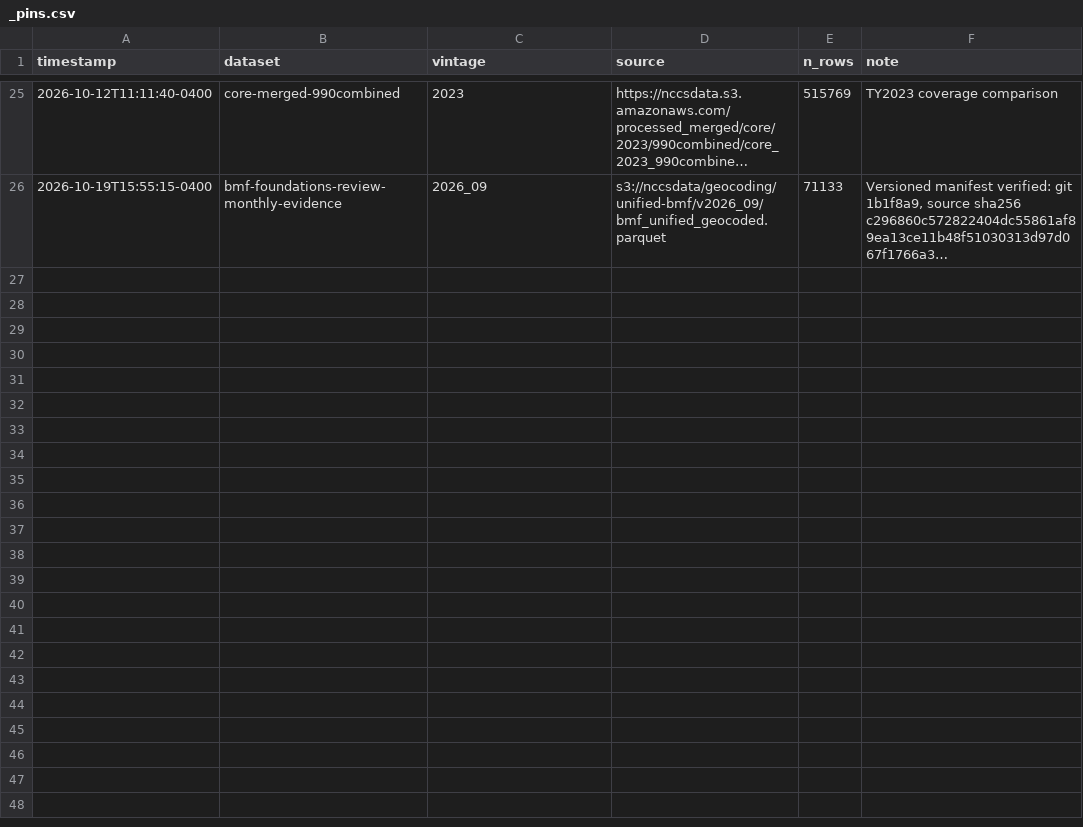
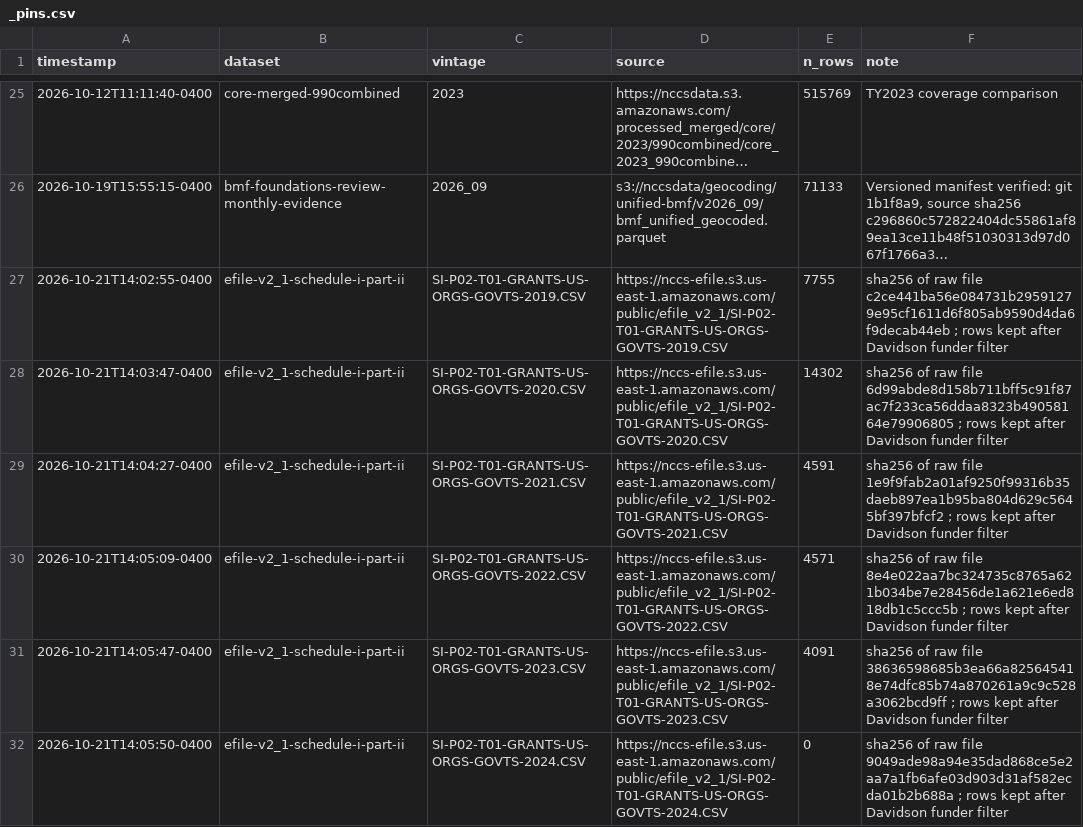
Before and after one commit to UrbanInstitute/nccs-data-requests, a CSV file: requests/2026-10-nashville-msa/_pins.csv, drawn as a sheet; only a part is shown, gaps mark what is left out; long unchanged cells end in …; the diff covers the shown part only; the diff names each change by its address in the sheet, - before the commit and + after, or states it on an @@ line.

```diff
--- a/requests/2026-10-nashville-msa/_pins.csv
+++ b/requests/2026-10-nashville-msa/_pins.csv
+row 27: 2026-10-21T14:02:55-0400 | efile-v2_1-schedule-i-part-ii | SI-P02-T01-GRANTS-US-ORGS-GOVTS-2019.CSV | https://nccs-efile.s3.us-east-1.amazonaws.com/public/efile_v2_1/SI-P02-T01-GRANTS-US-ORGS-GOVTS-2019.CSV | 7755 | sha256 of raw file c2ce441ba56e084731b29591279e95cf1611d6f805ab9590d4da6f9decab44eb ; rows kept after Davidson funder filter
+row 28: 2026-10-21T14:03:47-0400 | efile-v2_1-schedule-i-part-ii | SI-P02-T01-GRANTS-US-ORGS-GOVTS-2020.CSV | https://nccs-efile.s3.us-east-1.amazonaws.com/public/efile_v2_1/SI-P02-T01-GRANTS-US-ORGS-GOVTS-2020.CSV | 14302 | sha256 of raw file 6d99abde8d158b711bff5c91f87ac7f233ca56ddaa8323b49058164e79906805 ; rows kept after Davidson funder filter
+row 29: 2026-10-21T14:04:27-0400 | efile-v2_1-schedule-i-part-ii | SI-P02-T01-GRANTS-US-ORGS-GOVTS-2021.CSV | https://nccs-efile.s3.us-east-1.amazonaws.com/public/efile_v2_1/SI-P02-T01-GRANTS-US-ORGS-GOVTS-2021.CSV | 4591 | sha256 of raw file 1e9f9fab2a01af9250f99316b35daeb897ea1b95ba804d629c5645bf397bfcf2 ; rows kept after Davidson funder filter
+row 30: 2026-10-21T14:05:09-0400 | efile-v2_1-schedule-i-part-ii | SI-P02-T01-GRANTS-US-ORGS-GOVTS-2022.CSV | https://nccs-efile.s3.us-east-1.amazonaws.com/public/efile_v2_1/SI-P02-T01-GRANTS-US-ORGS-GOVTS-2022.CSV | 4571 | sha256 of raw file 8e4e022aa7bc324735c8765a621b034be7e28456de1a621e6ed818db1c5ccc5b ; rows kept after Davidson funder filter
+row 31: 2026-10-21T14:05:47-0400 | efile-v2_1-schedule-i-part-ii | SI-P02-T01-GRANTS-US-ORGS-GOVTS-2023.CSV | https://nccs-efile.s3.us-east-1.amazonaws.com/public/efile_v2_1/SI-P02-T01-GRANTS-US-ORGS-GOVTS-2023.CSV | 4091 | sha256 of raw file 38636598685b3ea66a825645418e74dfc85b74a870261a9c9c528a3062bcd9ff ; rows kept after Davidson funder filter
+row 32: 2026-10-21T14:05:50-0400 | efile-v2_1-schedule-i-part-ii | SI-P02-T01-GRANTS-US-ORGS-GOVTS-2024.CSV | https://nccs-efile.s3.us-east-1.amazonaws.com/public/efile_v2_1/SI-P02-T01-GRANTS-US-ORGS-GOVTS-2024.CSV | 0 | sha256 of raw file 9049ade98a94e35dad868ce5e2aa7a1fb6afe03d903d31af582ecda01b2b688a ; rows kept after Davidson funder filter
```
Also changed, not shown: 6 added rows elsewhere in this file, 6 other files.
